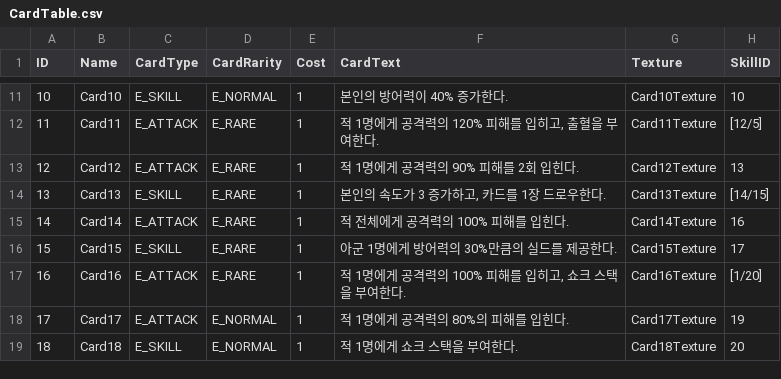
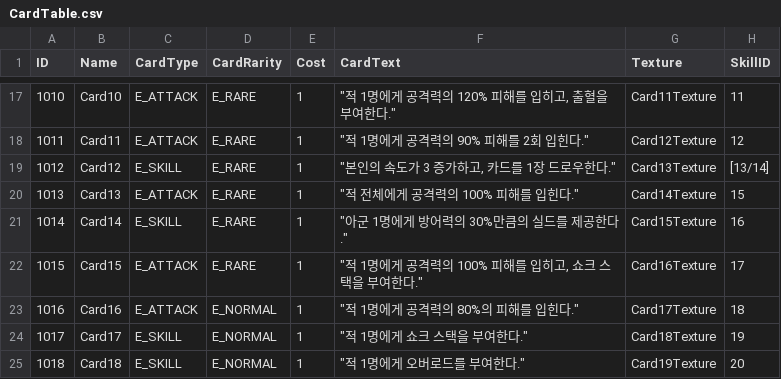
Before and after one commit to vliza321/Substream, a CSV file: Assets/Resources/CardTable.csv, drawn as a sheet; only a part is shown, gaps mark what is left out; addresses are those after the commit; the diff covers the shown part only; the diff names each change by its address in the sheet, - before the commit and + after, or states it on an @@ line.

```diff
--- a/Assets/Resources/CardTable.csv
+++ b/Assets/Resources/CardTable.csv
@@ column A (ID) renumbered between rows 8 and 30 @@
-C17 (CardType): E_SKILL
+C17 (CardType): E_ATTACK
-D17 (CardRarity): E_NORMAL
+D17 (CardRarity): E_RARE
-F17 (CardText): 본인의 방어력이 40% 증가한다.
+F17 (CardText): "적 1명에게 공격력의 120% 피해를 입히고, 출혈을 부여한다."
-G17 (Texture): Card10Texture
+G17 (Texture): Card11Texture
-H17 (SkillID): 10
+H17 (SkillID): 11
-F18 (CardText): 적 1명에게 공격력의 120% 피해를 입히고, 출혈을 부여한다.
+F18 (CardText): "적 1명에게 공격력의 90% 피해를 2회 입힌다."
-G18 (Texture): Card11Texture
+G18 (Texture): Card12Texture
-H18 (SkillID): [12/5]
+H18 (SkillID): 12
-C19 (CardType): E_ATTACK
+C19 (CardType): E_SKILL
-F19 (CardText): 적 1명에게 공격력의 90% 피해를 2회 입힌다.
+F19 (CardText): "본인의 속도가 3 증가하고, 카드를 1장 드로우한다."
-G19 (Texture): Card12Texture
+G19 (Texture): Card13Texture
-H19 (SkillID): 13
+H19 (SkillID): [13/14]
-C20 (CardType): E_SKILL
+C20 (CardType): E_ATTACK
-F20 (CardText): 본인의 속도가 3 증가하고, 카드를 1장 드로우한다.
+F20 (CardText): "적 전체에게 공격력의 100% 피해를 입힌다."
-G20 (Texture): Card13Texture
+G20 (Texture): Card14Texture
-H20 (SkillID): [14/15]
+H20 (SkillID): 15
-C21 (CardType): E_ATTACK
+C21 (CardType): E_SKILL
-F21 (CardText): 적 전체에게 공격력의 100% 피해를 입힌다.
+F21 (CardText): "아군 1명에게 방어력의 30%만큼의 실드를 제공한다."
-G21 (Texture): Card14Texture
+G21 (Texture): Card15Texture
-C22 (CardType): E_SKILL
+C22 (CardType): E_ATTACK
-F22 (CardText): 아군 1명에게 방어력의 30%만큼의 실드를 제공한다.
+F22 (CardText): "적 1명에게 공격력의 100% 피해를 입히고, 쇼크 스택을 부여한다."
-G22 (Texture): Card15Texture
+G22 (Texture): Card16Texture
-D23 (CardRarity): E_RARE
+D23 (CardRarity): E_NORMAL
-F23 (CardText): 적 1명에게 공격력의 100% 피해를 입히고, 쇼크 스택을 부여한다.
+F23 (CardText): "적 1명에게 공격력의 80%의 피해를 입힌다."
-G23 (Texture): Card16Texture
+G23 (Texture): Card17Texture
-H23 (SkillID): [1/20]
+H23 (SkillID): 18
-C24 (CardType): E_ATTACK
+C24 (CardType): E_SKILL
-F24 (CardText): 적 1명에게 공격력의 80%의 피해를 입힌다.
+F24 (CardText): "적 1명에게 쇼크 스택을 부여한다."
-G24 (Texture): Card17Texture
+G24 (Texture): Card18Texture
-F25 (CardText): 적 1명에게 쇼크 스택을 부여한다.
+F25 (CardText): "적 1명에게 오버로드를 부여한다."
-G25 (Texture): Card18Texture
+G25 (Texture): Card19Texture
```
Also changed, not shown: 6 added rows, 1 removed row and 42 edited cells elsewhere in this file, Assets/Resources/CardSkillTable.csv, Assets/Resources/CharacterSkillTable.csv, 21 other files.
